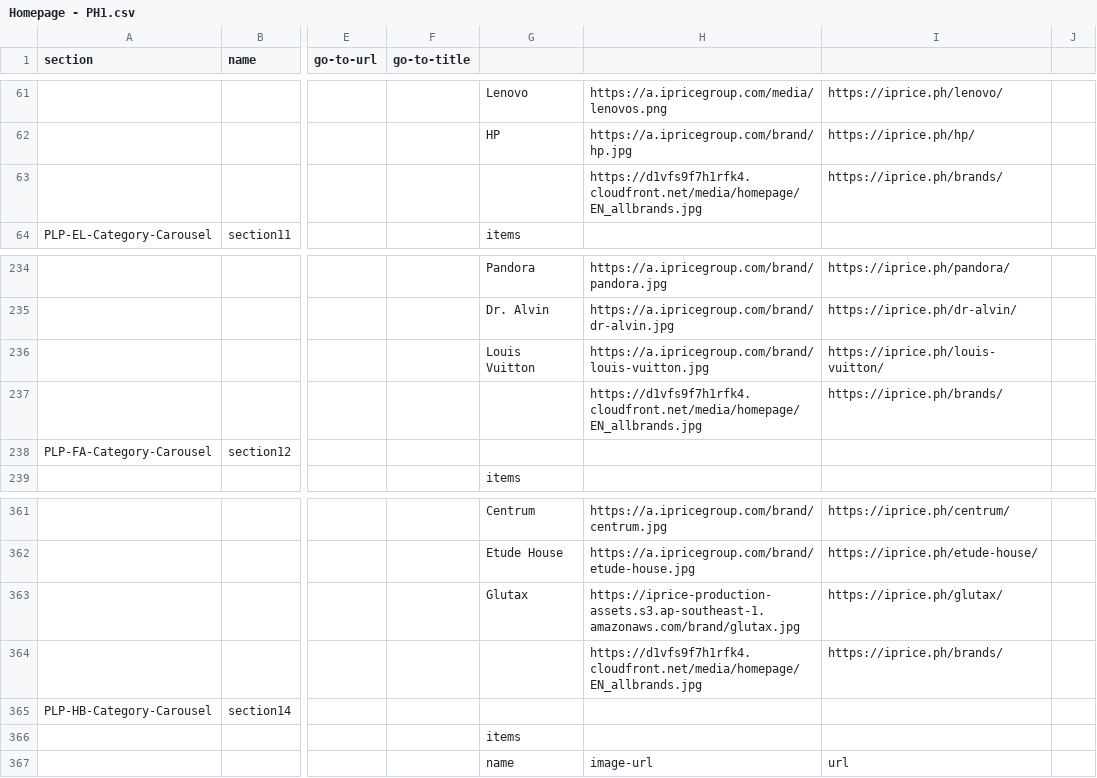
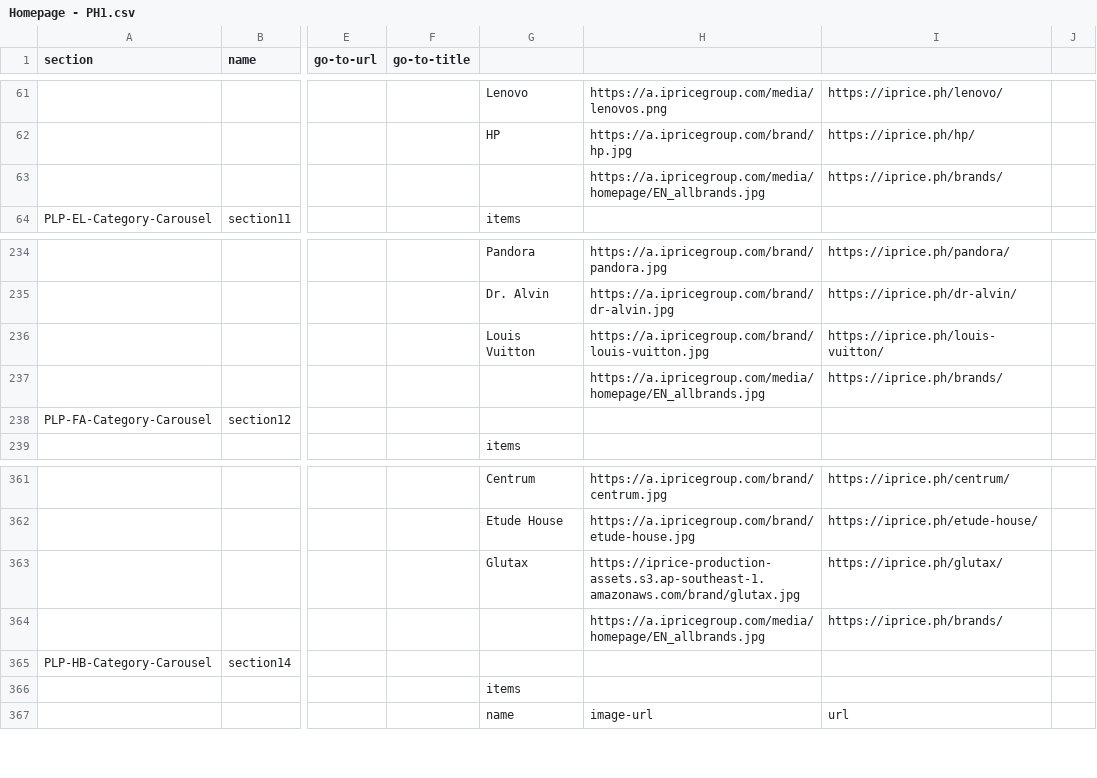
Before and after one commit to buihoanghai/toys, a CSV file: parse-csv/data/homepage/Homepage - PH1.csv, drawn as a sheet; only a part is shown, gaps mark what is left out; the diff names each change by its address in the sheet, - before the commit and + after, or states it on an @@ line.

```diff
--- a/parse-csv/data/homepage/Homepage - PH1.csv
+++ b/parse-csv/data/homepage/Homepage - PH1.csv
-H63: https://d1vfs9f7h1rfk4.cloudfront.net/media/homepage/EN_allbrands.jpg
+H63: https://a.ipricegroup.com/media/homepage/EN_allbrands.jpg
-H237: https://d1vfs9f7h1rfk4.cloudfront.net/media/homepage/EN_allbrands.jpg
+H237: https://a.ipricegroup.com/media/homepage/EN_allbrands.jpg
-H364: https://d1vfs9f7h1rfk4.cloudfront.net/media/homepage/EN_allbrands.jpg
+H364: https://a.ipricegroup.com/media/homepage/EN_allbrands.jpg
```
Also changed, not shown: parse-csv/data/homepage/Homepage - HK1.csv, parse-csv/data/homepage/Homepage - ID1.csv, 13 other files.
